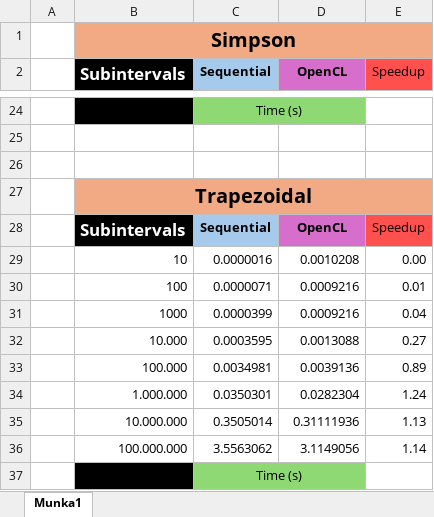
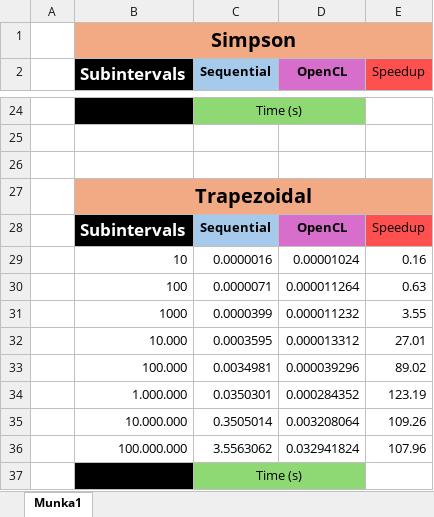
Before and after one commit to HAdrian0205/P-rhuzamos-eszk-z-k-programoz-sa, an Excel workbook: Parallel-Dev/OpenCL/Measurement.xlsx, sheet Munka1, drawn as a sheet; only a part is shown, gaps mark what is left out; values as stored, in another font and other column widths than the file's, no borders; charts and pictures not drawn; the diff covers the shown part only; the diff names each change by its address in the sheet, - before the commit and + after, or states it on an @@ line.

```diff
--- a/Parallel-Dev/OpenCL/Measurement.xlsx (sheet Munka1)
+++ b/Parallel-Dev/OpenCL/Measurement.xlsx (sheet Munka1)
-D29 (OpenCL): 0.0010208
+D29 (OpenCL): 0.00001024
-E29 (Speedup): 0.00
+E29 (Speedup): 0.16
-D30 (OpenCL): 0.0009216
+D30 (OpenCL): 0.000011264
-E30 (Speedup): 0.01
+E30 (Speedup): 0.63
-D31 (OpenCL): 0.0009216
+D31 (OpenCL): 0.000011232
-E31 (Speedup): 0.04
+E31 (Speedup): 3.55
-D32 (OpenCL): 0.0013088
+D32 (OpenCL): 0.000013312
-E32 (Speedup): 0.27
+E32 (Speedup): 27.01
-D33 (OpenCL): 0.0039136
+D33 (OpenCL): 0.000039296
-E33 (Speedup): 0.89
+E33 (Speedup): 89.02
-D34 (OpenCL): 0.0282304
+D34 (OpenCL): 0.000284352
-E34 (Speedup): 1.24
+E34 (Speedup): 123.19
-D35 (OpenCL): 0.31111936
+D35 (OpenCL): 0.003208064
-E35 (Speedup): 1.13
+E35 (Speedup): 109.26
-D36 (OpenCL): 3.1149056
+D36 (OpenCL): 0.032941824
-E36 (Speedup): 1.14
+E36 (Speedup): 107.96
```
Also changed, not shown: 32 edited cells elsewhere in this sheet, charts or pictures.
